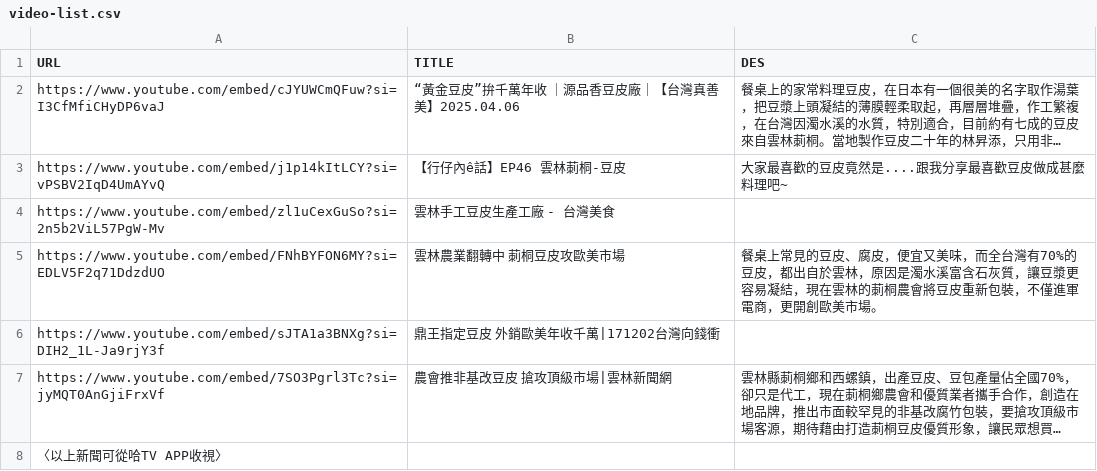
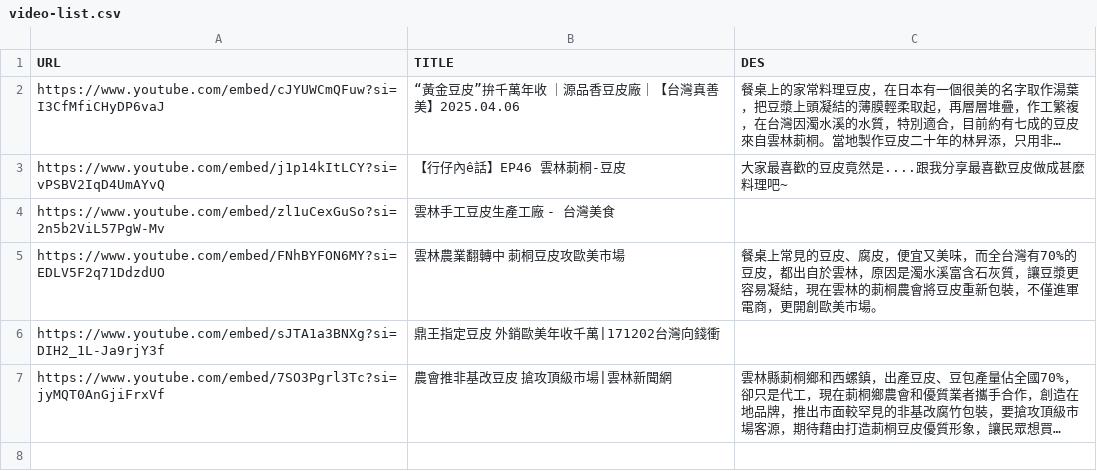
Before and after one commit to chengchuanho1105/chuan, a CSV file: assets/media/video-list.csv, drawn as a sheet; long unchanged cells end in …; the diff names each change by its address in the sheet, - before the commit and + after, or states it on an @@ line.

Commit message:
更新網站內容

```diff
--- a/assets/media/video-list.csv
+++ b/assets/media/video-list.csv
-row 8: 〈以上新聞可從哈TV APP收視〉
```
